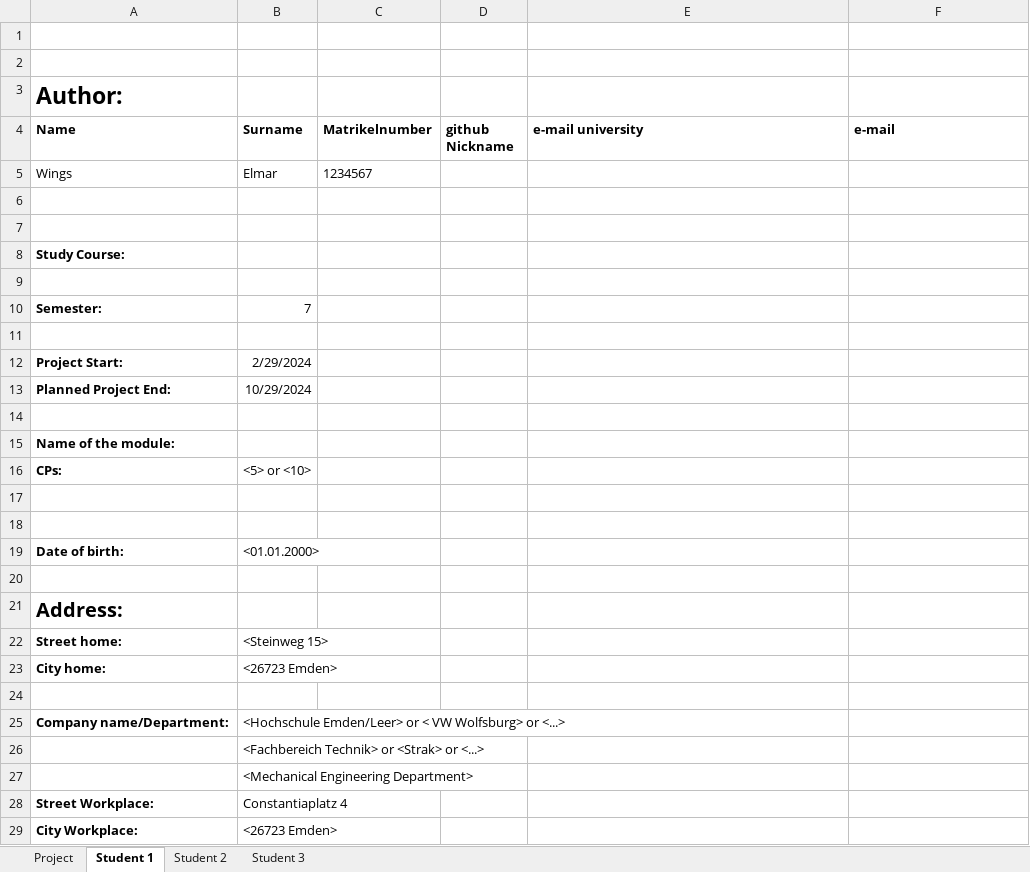
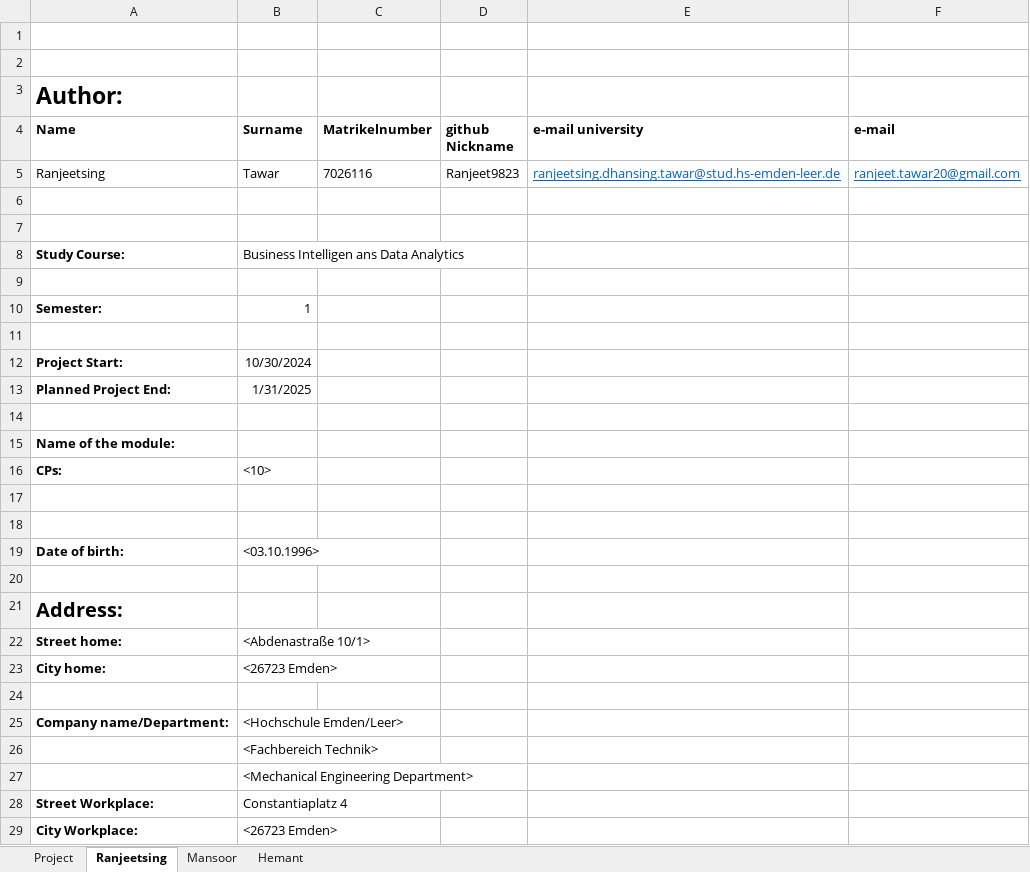
Before and after one commit to ssid1998/jetson-license-plate-entry-exit-system, an Excel workbook: author.xlsx, sheet Ranjeetsing, drawn as a sheet; only a part is shown; values as stored, in another font and other column widths than the file's, no borders; removed rows and columns are numbered as before the commit, all else as after; the diff covers the shown part only; the diff names each change by its address in the sheet, - before the commit and + after, or states it on an @@ line.

Commit message:
Author Sheet updated
Author Sheet Updated

```diff
--- a/author.xlsx (sheet Ranjeetsing)
+++ b/author.xlsx (sheet Ranjeetsing)
-sheet tab: Student 1
+sheet tab: Ranjeetsing
-sheet tab: Student 2
+sheet tab: Mansoor
-sheet tab: Student 3
+sheet tab: Hemant
-row 5: Wings | Elmar | 1234567
+row 5: Ranjeetsing | Tawar | 7026116 | Ranjeet9823 | ranjeetsing.dhansing.tawar@stud.hs-emden-leer.de | ranjeet.tawar20@gmail.com
-B8 (Surname): (empty)
+B8 (Surname): Business Intelligen ans Data Analytics
-B10 (Surname): 7
+B10 (Surname): 1
-B12 (Surname): 2/29/2024
+B12 (Surname): 10/30/2024
-B13 (Surname): 10/29/2024
+B13 (Surname): 1/31/2025
-B16 (Surname): <5> or <10>
+B16 (Surname): <10>
-B19 (Surname): <01.01.2000>
+B19 (Surname): <03.10.1996>
-B22 (Surname): <Steinweg 15>
+B22 (Surname): <Abdenastraße 10/1>
-B25 (Surname): <Hochschule Emden/Leer> or < VW Wolfsburg> or <...>
+B25 (Surname): <Hochschule Emden/Leer>
-B26 (Surname): <Fachbereich Technik> or <Strak> or <...>
+B26 (Surname): <Fachbereich Technik>
```
Also changed, not shown: 9 edited cells and cell formats elsewhere in this sheet, sheet Project, ProjectManagement/Checklist.xlsx.
